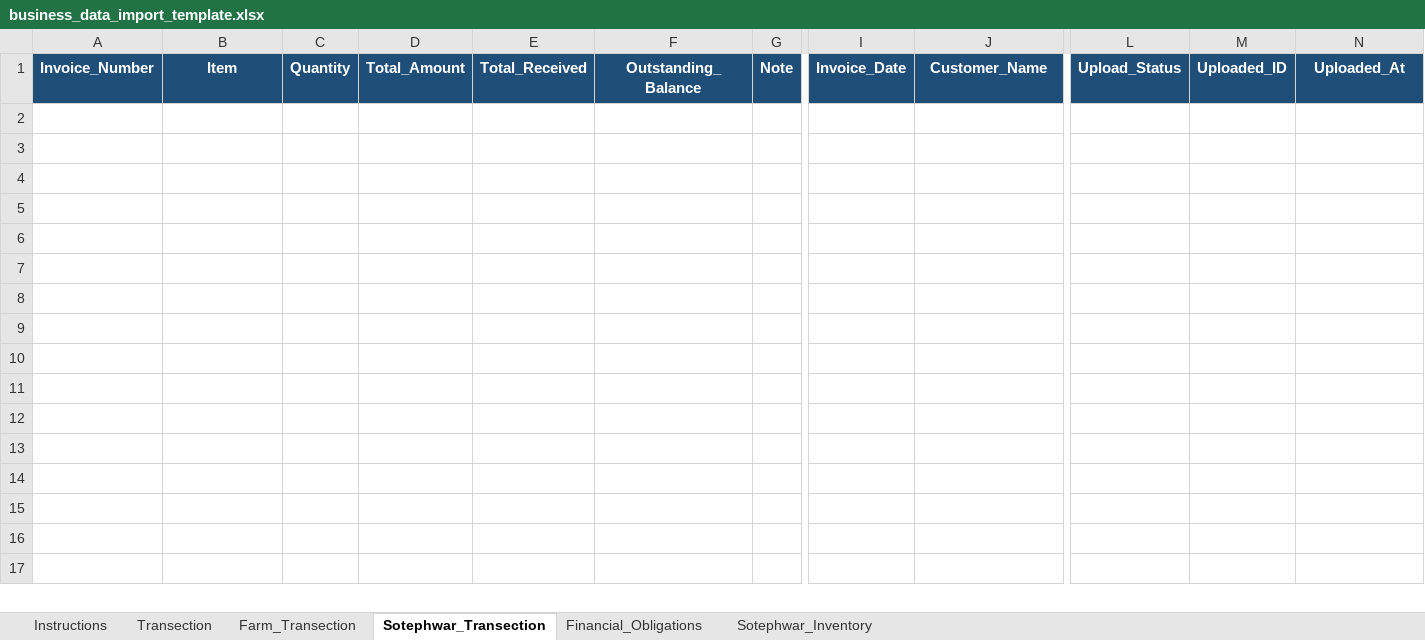
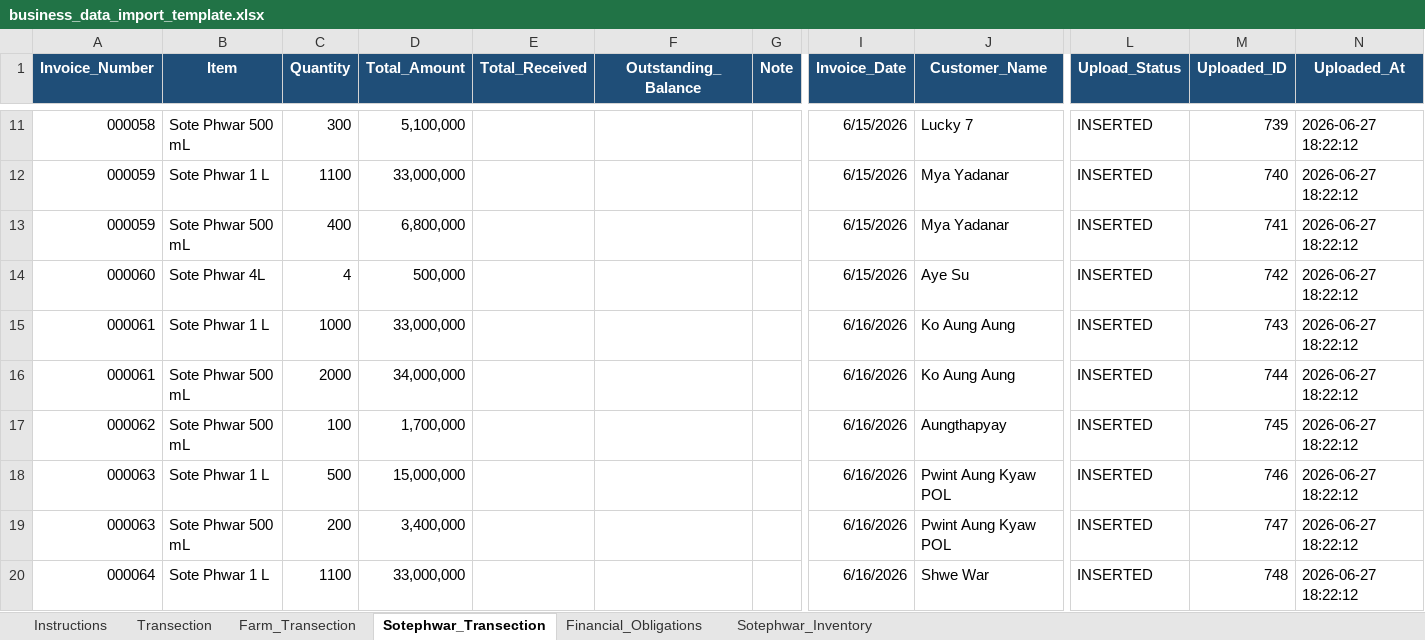
Before and after one commit to aunghtookyaw/business-ai, an Excel workbook: excel_import/business_data_import_template.xlsx, sheet Sotephwar_Transection, drawn as a sheet; only a part is shown, gaps mark what is left out; values as stored, in another font and other column widths than the file's, no borders; table styles not drawn; rows hold the shown columns only; the diff covers the shown part only; the diff names each change by its address in the sheet, - before the commit and + after, or states it on an @@ line.

```diff
--- a/excel_import/business_data_import_template.xlsx (sheet Sotephwar_Transection)
+++ b/excel_import/business_data_import_template.xlsx (sheet Sotephwar_Transection)
+row 11: 000058 | Sote Phwar 500 mL | 300 | 5,100,000 |  |  |  | 6/15/2026 | Lucky 7 | INSERTED | 739 | 2026-06-27 18:22:12
+row 12: 000059 | Sote Phwar 1 L | 1100 | 33,000,000 |  |  |  | 6/15/2026 | Mya Yadanar | INSERTED | 740 | 2026-06-27 18:22:12
+row 13: 000059 | Sote Phwar 500 mL | 400 | 6,800,000 |  |  |  | 6/15/2026 | Mya Yadanar | INSERTED | 741 | 2026-06-27 18:22:12
+row 14: 000060 | Sote Phwar 4L | 4 | 500,000 |  |  |  | 6/15/2026 | Aye Su | INSERTED | 742 | 2026-06-27 18:22:12
+row 15: 000061 | Sote Phwar 1 L | 1000 | 33,000,000 |  |  |  | 6/16/2026 | Ko Aung Aung | INSERTED | 743 | 2026-06-27 18:22:12
+row 16: 000061 | Sote Phwar 500 mL | 2000 | 34,000,000 |  |  |  | 6/16/2026 | Ko Aung Aung | INSERTED | 744 | 2026-06-27 18:22:12
+row 17: 000062 | Sote Phwar 500 mL | 100 | 1,700,000 |  |  |  | 6/16/2026 | Aungthapyay | INSERTED | 745 | 2026-06-27 18:22:12
+row 18: 000063 | Sote Phwar 1 L | 500 | 15,000,000 |  |  |  | 6/16/2026 | Pwint Aung Kyaw POL | INSERTED | 746 | 2026-06-27 18:22:12
+row 19: 000063 | Sote Phwar 500 mL | 200 | 3,400,000 |  |  |  | 6/16/2026 | Pwint Aung Kyaw POL | INSERTED | 747 | 2026-06-27 18:22:12
+row 20: 000064 | Sote Phwar 1 L | 1100 | 33,000,000 |  |  |  | 6/16/2026 | Shwe War | INSERTED | 748 | 2026-06-27 18:22:12
```
Also changed, not shown: 69 added rows elsewhere in this sheet, sheet Transection, 45 other files.
